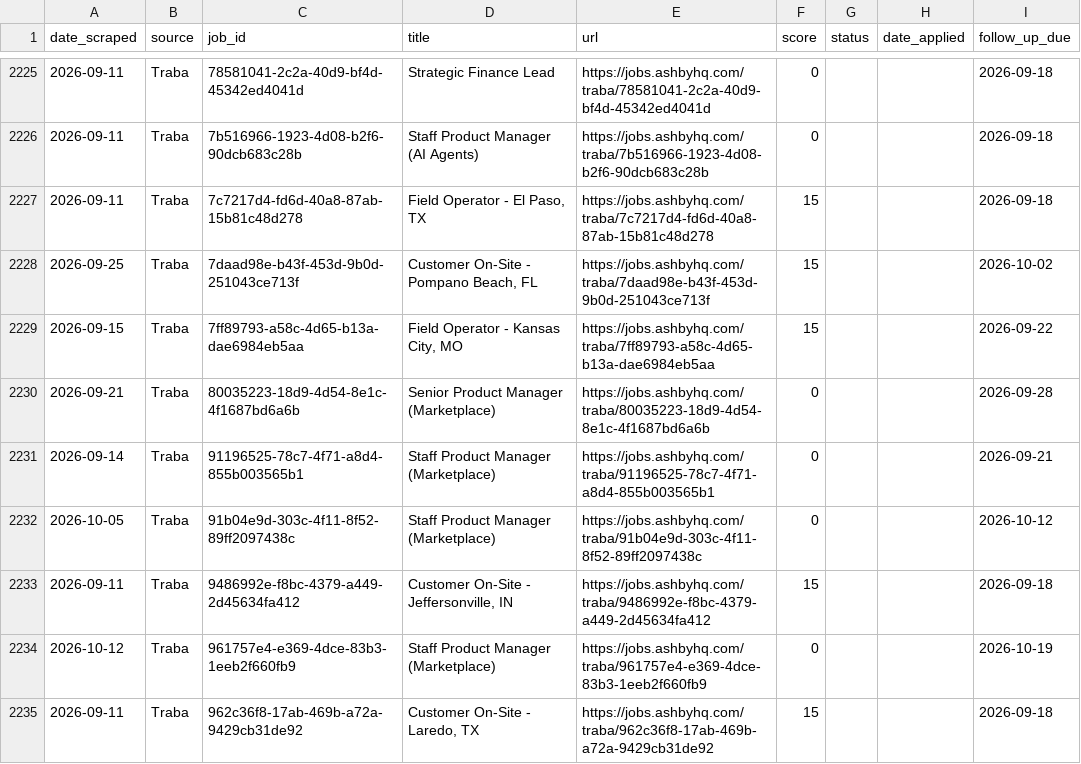
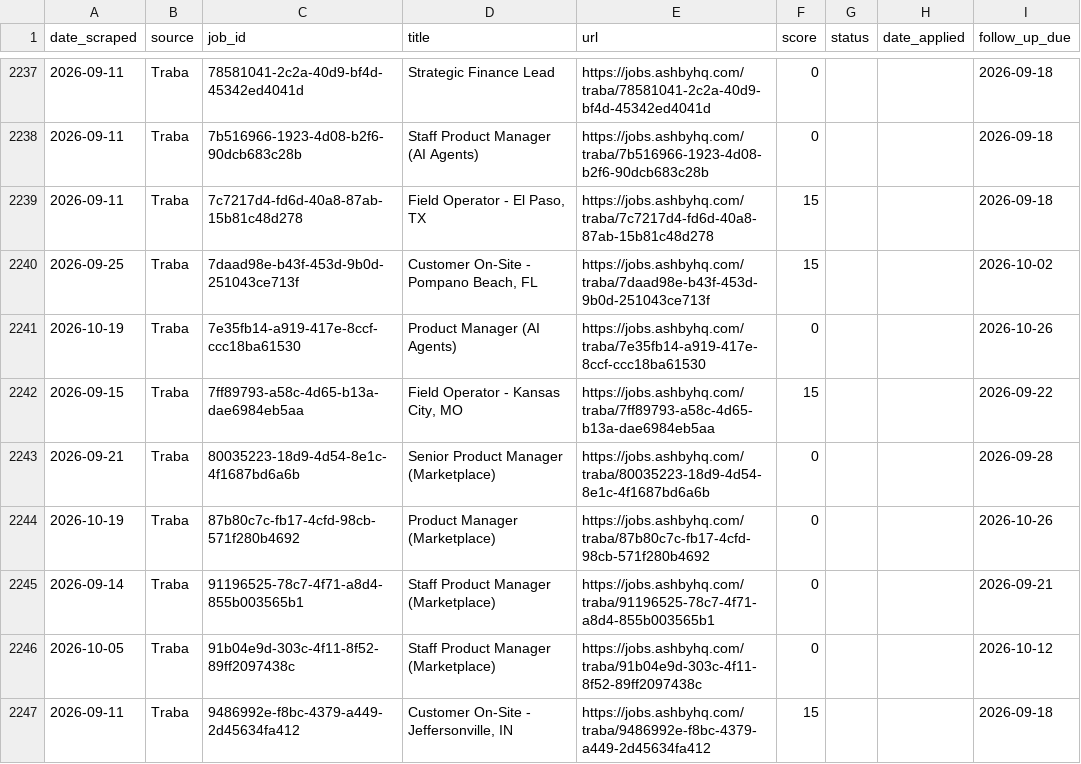
Before and after one commit to niiadjei7/job_monitor, a CSV file: job_search_tracker.csv, drawn as a sheet; only a part is shown, gaps mark what is left out; the shorter side is filled out with more unchanged rows; the diff covers the shown part only; the diff names each change by its address in the sheet, - before the commit and + after, or states it on an @@ line.

```diff
--- a/job_search_tracker.csv
+++ b/job_search_tracker.csv
+row 2241: 2026-10-19 | Traba | 7e35fb14-a919-417e-8ccf-ccc18ba61530 | Product Manager (AI Agents) | https://jobs.ashbyhq.com/traba/7e35fb14-a919-417e-8ccf-ccc18ba61530 | 0 |  |  | 2026-10-26
+row 2244: 2026-10-19 | Traba | 87b80c7c-fb17-4cfd-98cb-571f280b4692 | Product Manager (Marketplace) | https://jobs.ashbyhq.com/traba/87b80c7c-fb17-4cfd-98cb-571f280b4692 | 0 |  |  | 2026-10-26
```
Also changed, not shown: 18 added rows and 10 edited cells elsewhere in this file, 1 other file.
